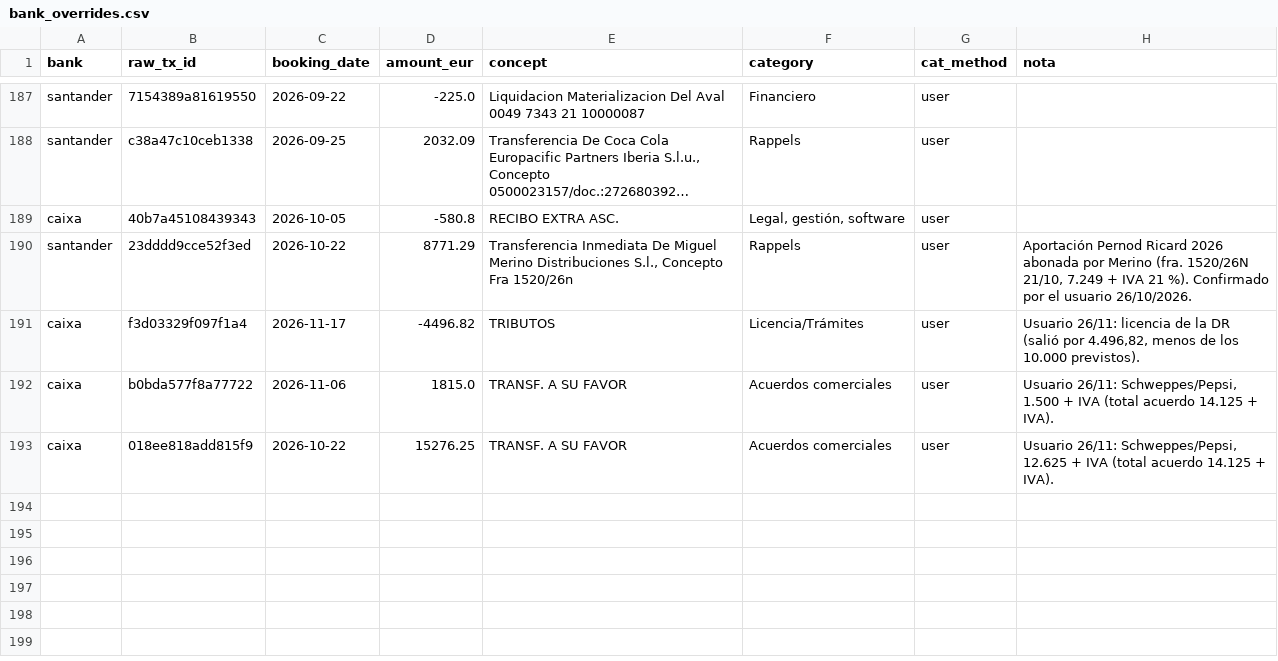
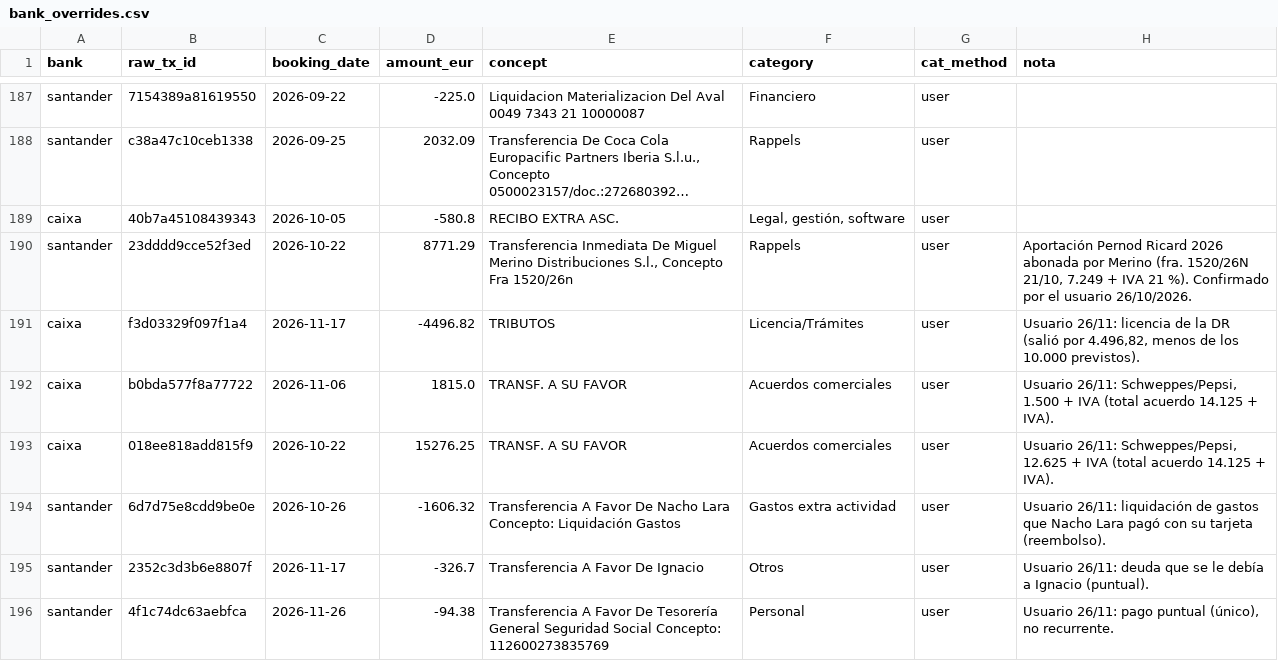
Before and after one commit to lcarvajalAtipik/dingui_kpis, a CSV file: data/bank_overrides.csv, drawn as a sheet; only a part is shown, gaps mark what is left out; long unchanged cells end in ….

```diff
--- a/data/bank_overrides.csv
+++ b/data/bank_overrides.csv
@@ -193 +193,4 @@ caixa,b0bda577f8a77722,2026-11-06,1815.0,TRANSF. A SU FAVOR,Acuerdos comerciales
 caixa,018ee818add815f9,2026-10-22,15276.25,TRANSF. A SU FAVOR,Acuerdos comerciales,user,"Usuario 26/11: Schweppes/Pepsi, 12.625 + IVA (total acuerdo 14.125 + IVA)."
+santander,6d7d75e8cdd9be0e,2026-10-26,-1606.32,Transferencia A Favor De Nacho Lara Concepto: Liquidación Gastos,Gastos extra actividad,user,Usuario 26/11: liquidación de gastos que Nacho Lara pagó con su tarjeta (reembolso).
+santander,2352c3d3b6e8807f,2026-11-17,-326.7,Transferencia A Favor De Ignacio,Otros,user,Usuario 26/11: deuda que se le debía a Ignacio (puntual).
+santander,4f1c74dc63aebfca,2026-11-26,-94.38,Transferencia A Favor De Tesorería General Seguridad Social Concepto: 112600273835769,Personal,user,"Usuario 26/11: pago puntual (único), no recurrente."
```
Also changed, not shown: 2 other files.
